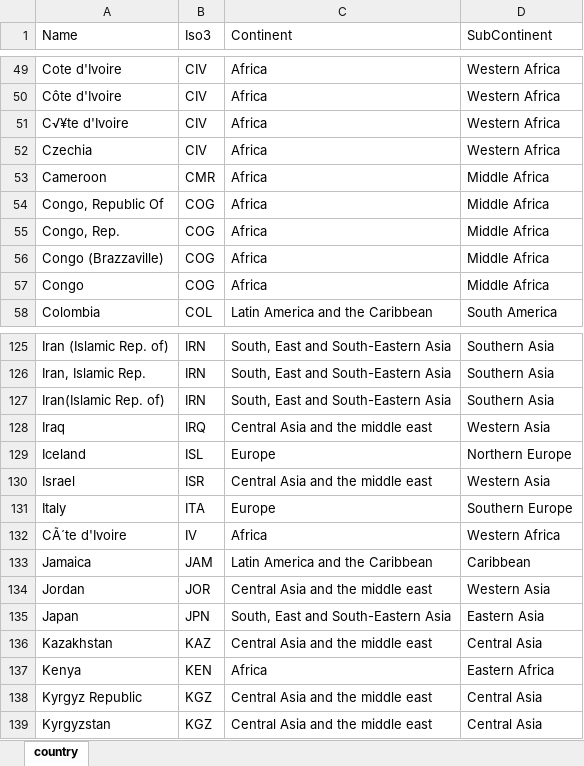
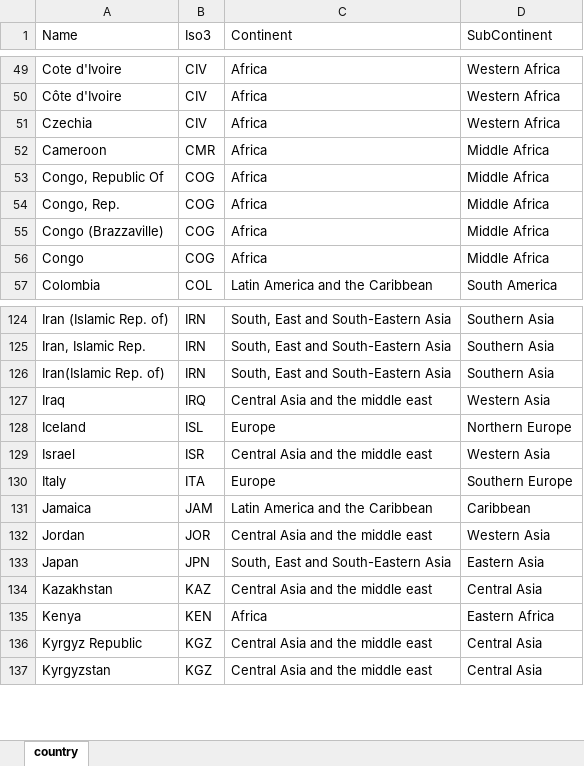
Before and after one commit to syeon0928/FinalExam_VA, an Excel workbook: original_data/country.xlsx, sheet country, drawn as a sheet; only a part is shown, gaps mark what is left out; values as stored, in another font and other column widths than the file's, no borders; the diff names each change by its address in the sheet, - before the commit and + after, or states it on an @@ line.

```diff
--- a/original_data/country.xlsx (sheet country)
+++ b/original_data/country.xlsx (sheet country)
-row 51: C√¥te d'Ivoire | CIV | Africa | Western Africa
-row 132: CÃ´te d'Ivoire | IV | Africa | Western Africa
```
Also changed, not shown: 5 other files.
